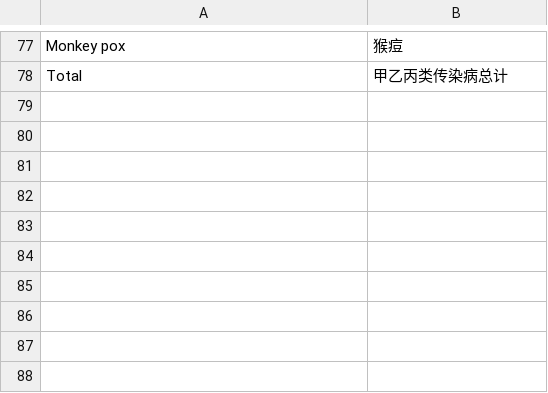
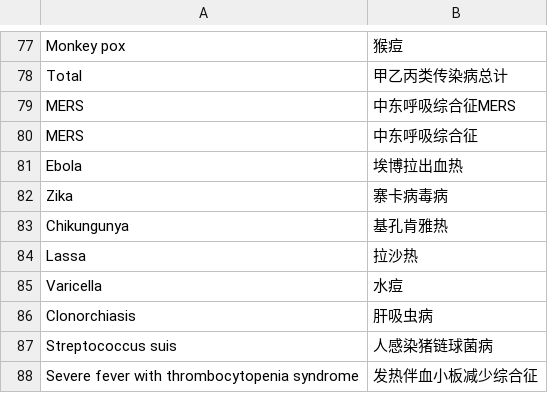
Before and after one commit to xmusphlkg/globalID, a CSV file: Script/CN/variables/diseaseCode2Name.csv, drawn as a sheet; only a part is shown, gaps mark what is left out; the diff names each change by its address in the sheet, - before the commit and + after, or states it on an @@ line.

Commit message:
Add new disease codes and their names

```diff
--- a/Script/CN/variables/diseaseCode2Name.csv
+++ b/Script/CN/variables/diseaseCode2Name.csv
+row 79: MERS | 中东呼吸综合征MERS
+row 80: MERS | 中东呼吸综合征
+row 81: Ebola | 埃博拉出血热
+row 82: Zika | 寨卡病毒病
+row 83: Chikungunya | 基孔肯雅热
+row 84: Lassa | 拉沙热
+row 85: Varicella | 水痘
+row 86: Clonorchiasis | 肝吸虫病
+row 87: Streptococcus suis | 人感染猪链球菌病
+row 88: Severe fever with thrombocytopenia syndrome | 发热伴血小板减少综合征
```
